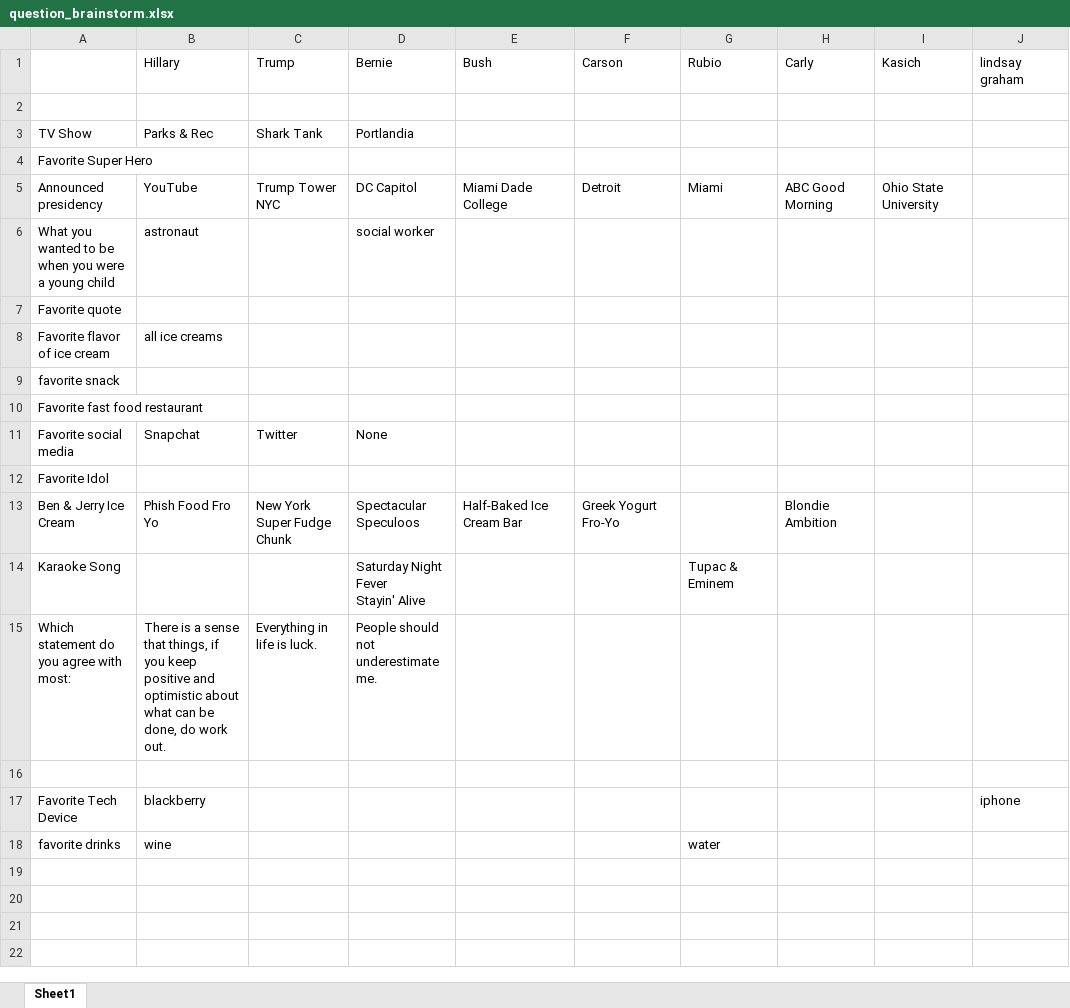
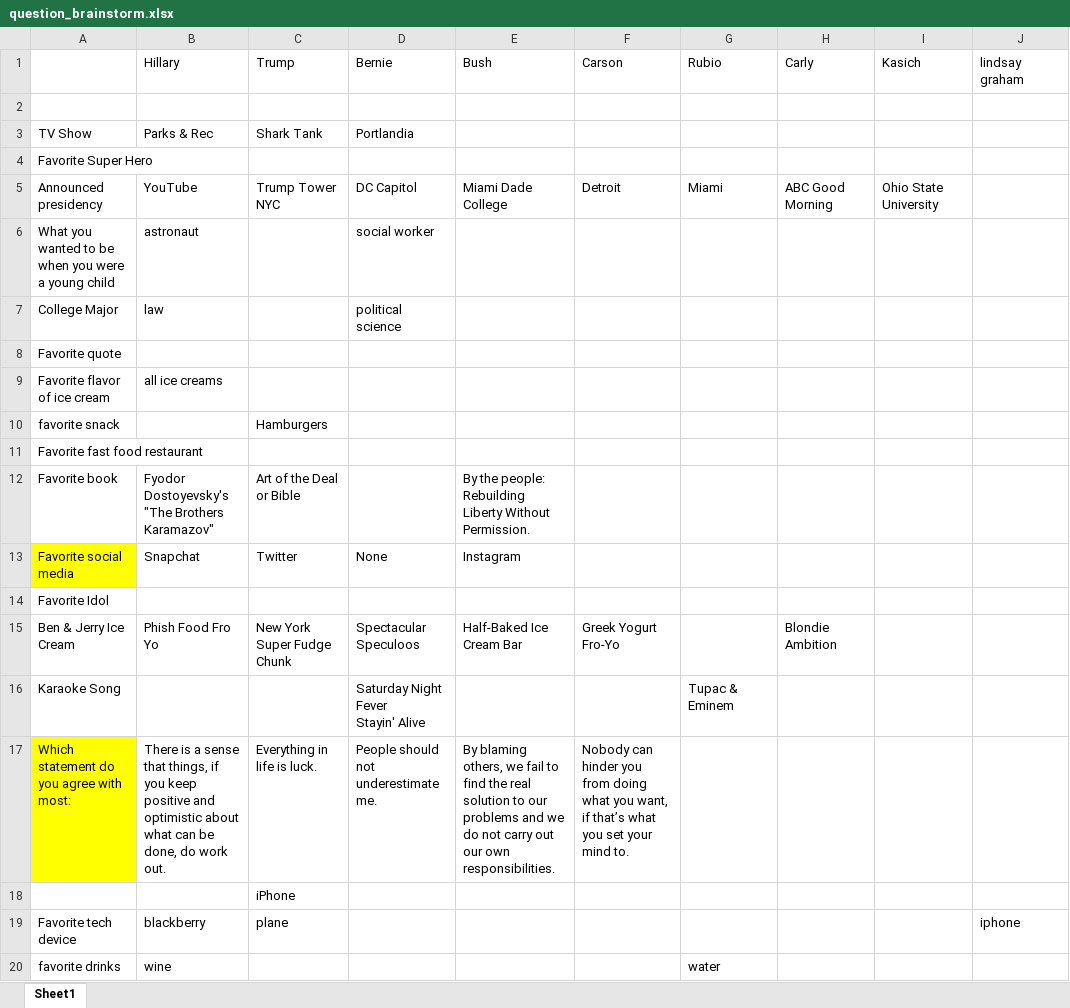
Before and after one commit to salinesolution/FEWD, an Excel workbook: final project/question_brainstorm.xlsx, sheet Sheet1, drawn as a sheet; values as stored, in another font and other column widths than the file's, no borders; addresses are those after the commit; the diff names each change by its address in the sheet, - before the commit and + after, or states it on an @@ line.

```diff
--- a/final project/question_brainstorm.xlsx (sheet Sheet1)
+++ b/final project/question_brainstorm.xlsx (sheet Sheet1)
+row 7: College Major | law |  | political science
-C10 (Trump): (empty)
+C10 (Trump): Hamburgers
+row 12: Favorite book | Fyodor Dostoyevsky's "The Brothers Karamazov" | Art of the Deal or Bible |  | By the people: Rebuilding Liberty Without Permission.
-A13 fill: none
+A13 fill: #FFFF00
-E13 (Bush): (empty)
+E13 (Bush): Instagram
-A17 fill: none
+A17 fill: #FFFF00
-E17 (Bush): (empty)
+E17 (Bush): By blaming others, we fail to find the real solution to our problems and we do not carry out our own responsibilities.
-F17 (Carson): (empty)
+F17 (Carson): Nobody can hinder you from doing what you want, if that’s what you set your mind to.
-C18 (Trump): (empty)
+C18 (Trump): iPhone
-A19: Favorite Tech Device
+A19: Favorite tech device
-C19 (Trump): (empty)
+C19 (Trump): plane
```
Also changed, not shown: 7 other files.
